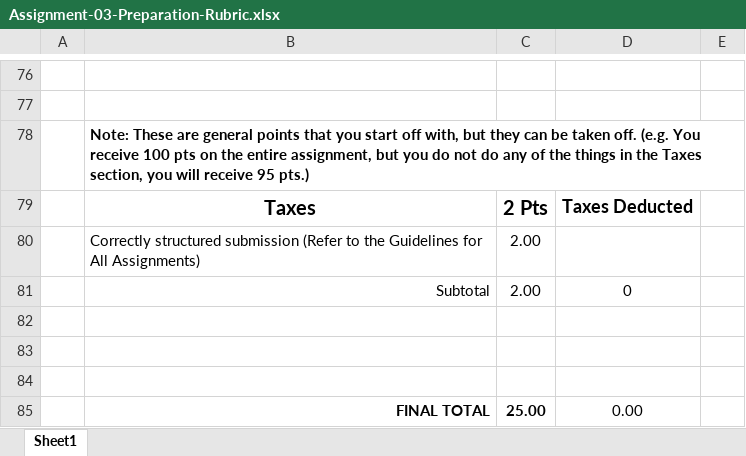
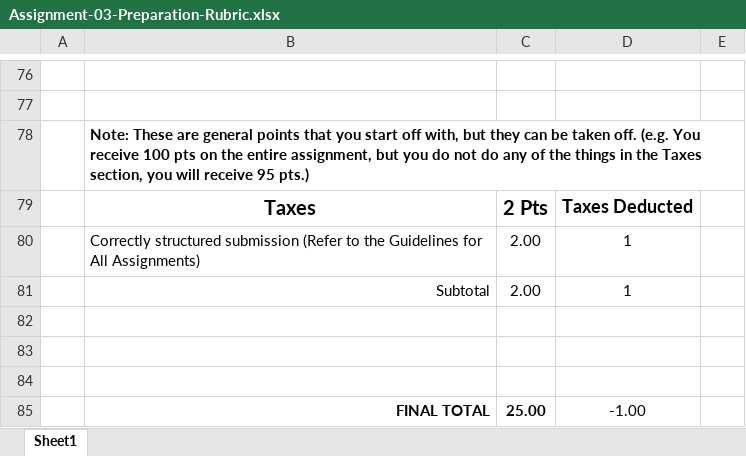
Before and after one commit to Nexumi/grader-rubrics, an Excel workbook: Assignment-03-Preparation-Rubric.xlsx, sheet Sheet1, drawn as a sheet; only a part is shown, gaps mark what is left out; values as stored, in another font and other column widths than the file's, no borders; charts and pictures not drawn; the diff names each change by its address in the sheet, - before the commit and + after, or states it on an @@ line.

```diff
--- a/Assignment-03-Preparation-Rubric.xlsx (sheet Sheet1)
+++ b/Assignment-03-Preparation-Rubric.xlsx (sheet Sheet1)
-D80: (empty)
+D80: 1
-D81: 0
+D81: 1
-D85: 0.00
+D85: -1.00
```
Also changed, not shown: charts or pictures, Assignment-02-Rubric.xlsx, Assignment-03-Rubric.xlsx.
